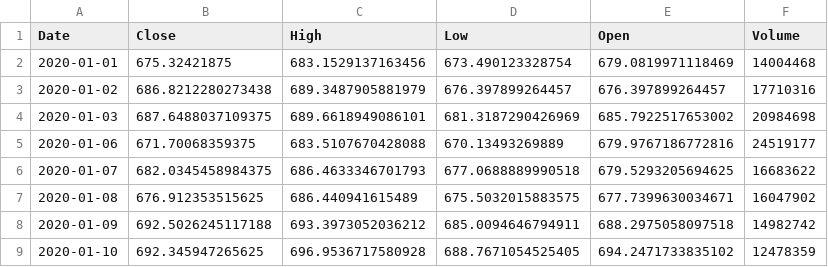
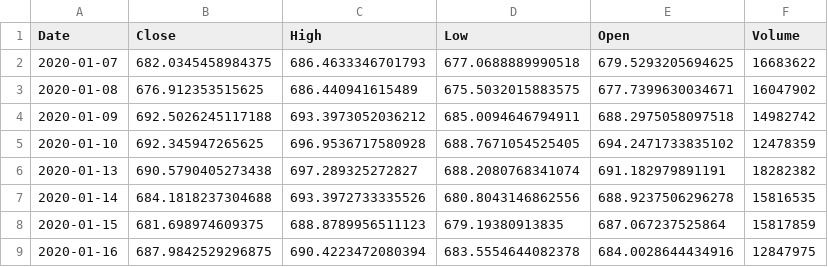
Before and after one commit to dev-kumar12/Stock-Trend-Prediction-with-NLP, a CSV file: reliance_stock_data_5_years.csv, drawn as a sheet; only a part is shown; the shorter side is filled out with more unchanged rows; the diff names each change by its address in the sheet, - before the commit and + after, or states it on an @@ line.

```diff
--- a/reliance_stock_data_5_years.csv
+++ b/reliance_stock_data_5_years.csv
-row 2: 2020-01-01 | 675.32421875 | 683.1529137163456 | 673.490123328754 | 679.0819971118469 | 14004468
-row 3: 2020-01-02 | 686.8212280273438 | 689.3487905881979 | 676.397899264457 | 676.397899264457 | 17710316
-row 4: 2020-01-03 | 687.6488037109375 | 689.6618949086101 | 681.3187290426969 | 685.7922517653002 | 20984698
-row 5: 2020-01-06 | 671.70068359375 | 683.5107670428088 | 670.13493269889 | 679.9767186772816 | 24519177
```
Also changed, not shown: final_master_dataset.csv, 7 other files.
